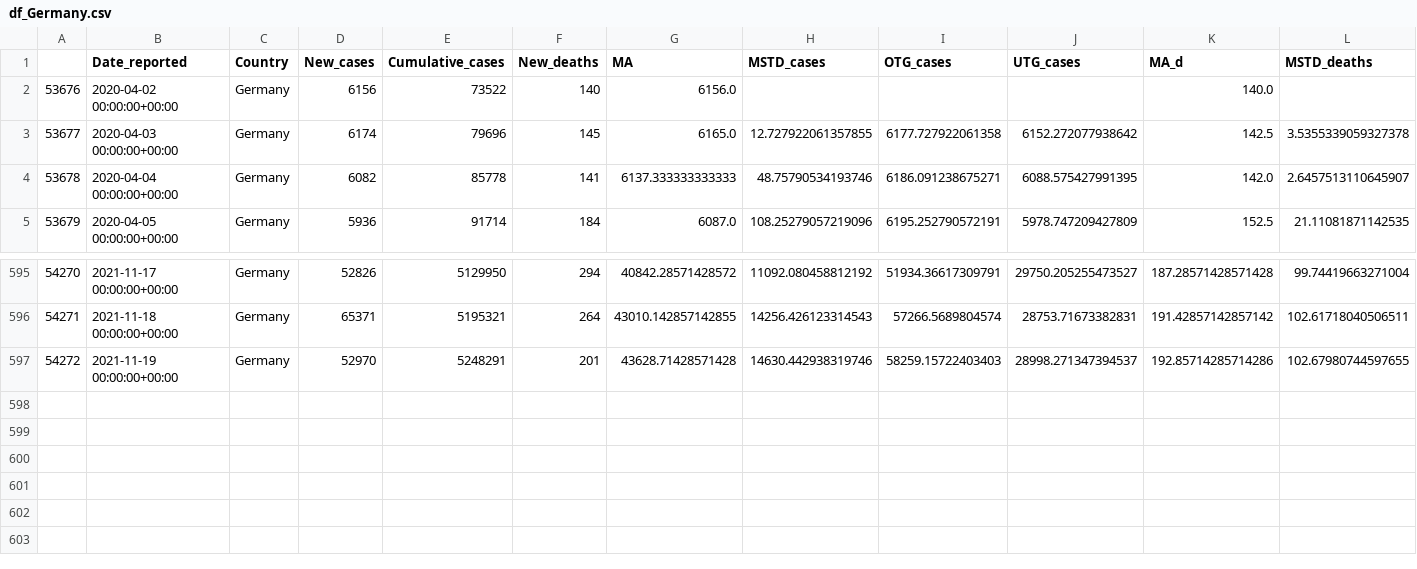
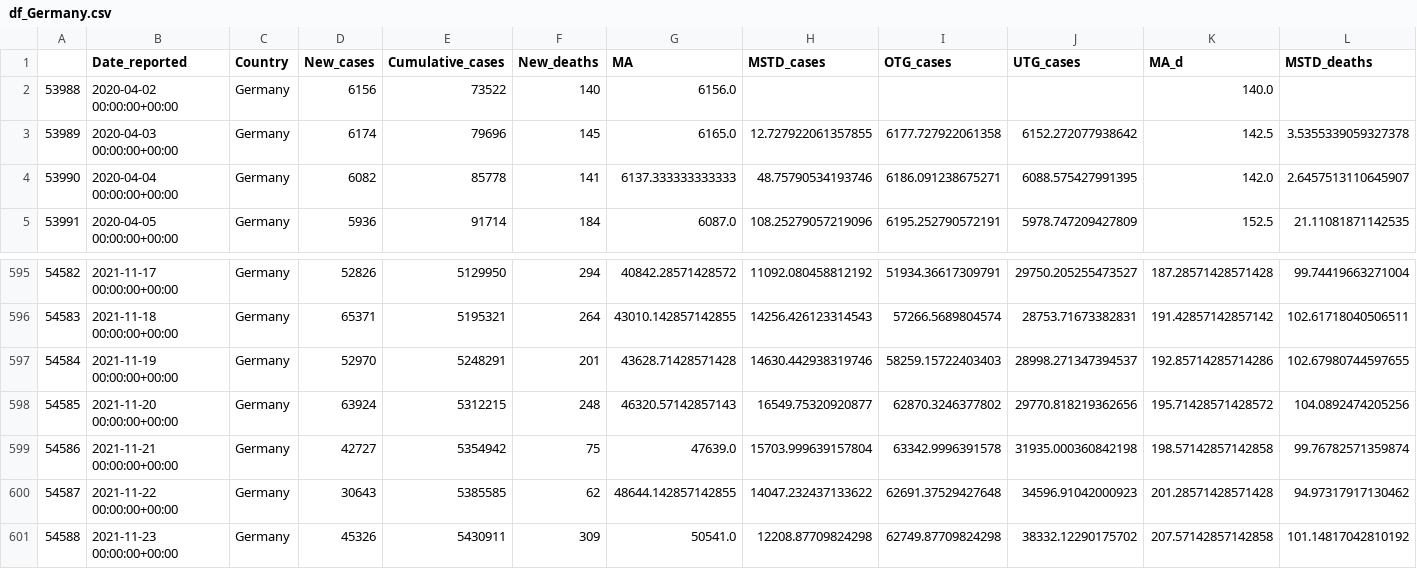
Before and after one commit to GarunWindtotem/Auswertung_Covid_19, a CSV file: output/Dataframes/df_Germany.csv, drawn as a sheet; only a part is shown, gaps mark what is left out; rows hold the shown columns only; the diff names each change by its address in the sheet, - before the commit and + after, or states it on an @@ line.

```diff
--- a/output/Dataframes/df_Germany.csv
+++ b/output/Dataframes/df_Germany.csv
@@ column A renumbered between rows 2 and 597 @@
+row 598: 54585 | 2021-11-20 00:00:00+00:00 | Germany | 63924 | 5312215 | 248 | 46320.57142857143 | 16549.75320920877 | 62870.3246377802 | 29770.818219362656 | 195.71428571428572 | 104.0892474205256
+row 599: 54586 | 2021-11-21 00:00:00+00:00 | Germany | 42727 | 5354942 | 75 | 47639.0 | 15703.999639157804 | 63342.9996391578 | 31935.000360842198 | 198.57142857142858 | 99.76782571359874
+row 600: 54587 | 2021-11-22 00:00:00+00:00 | Germany | 30643 | 5385585 | 62 | 48644.142857142855 | 14047.232437133622 | 62691.37529427648 | 34596.91042000923 | 201.28571428571428 | 94.97317917130462
+row 601: 54588 | 2021-11-23 00:00:00+00:00 | Germany | 45326 | 5430911 | 309 | 50541.0 | 12208.87709824298 | 62749.87709824298 | 38332.12290175702 | 207.57142857142858 | 101.14817042810192
```
Also changed, not shown: output/Dataframes/df_Italy.csv, output/Dataframes/df_Netherlands.csv, 47 other files.
